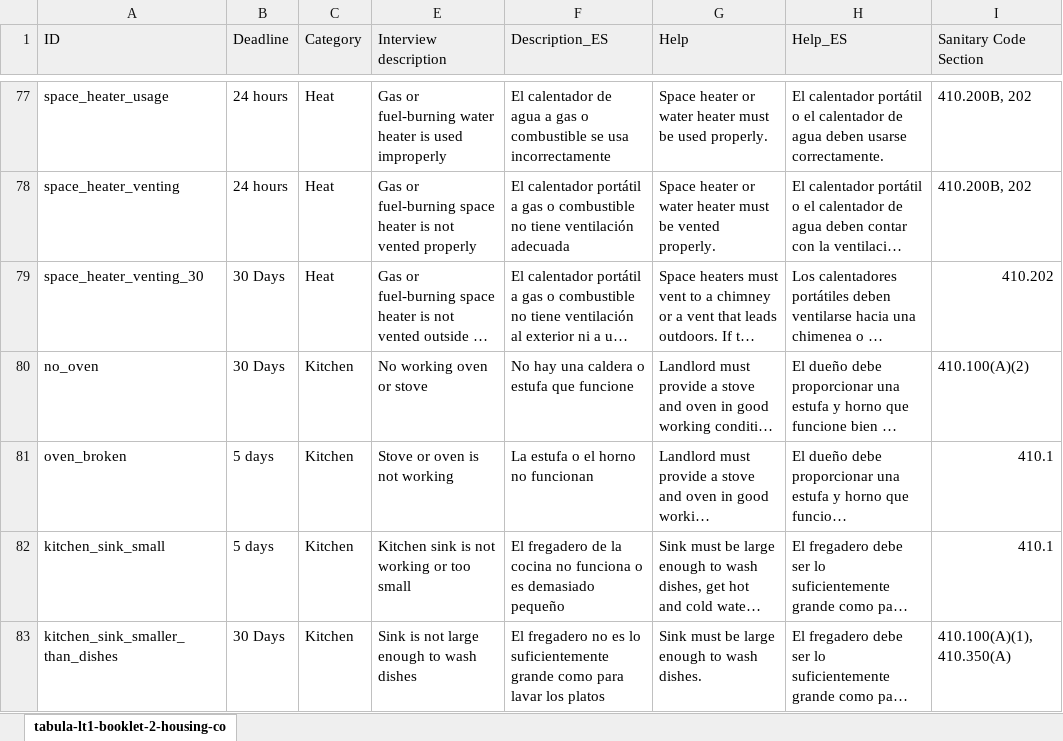
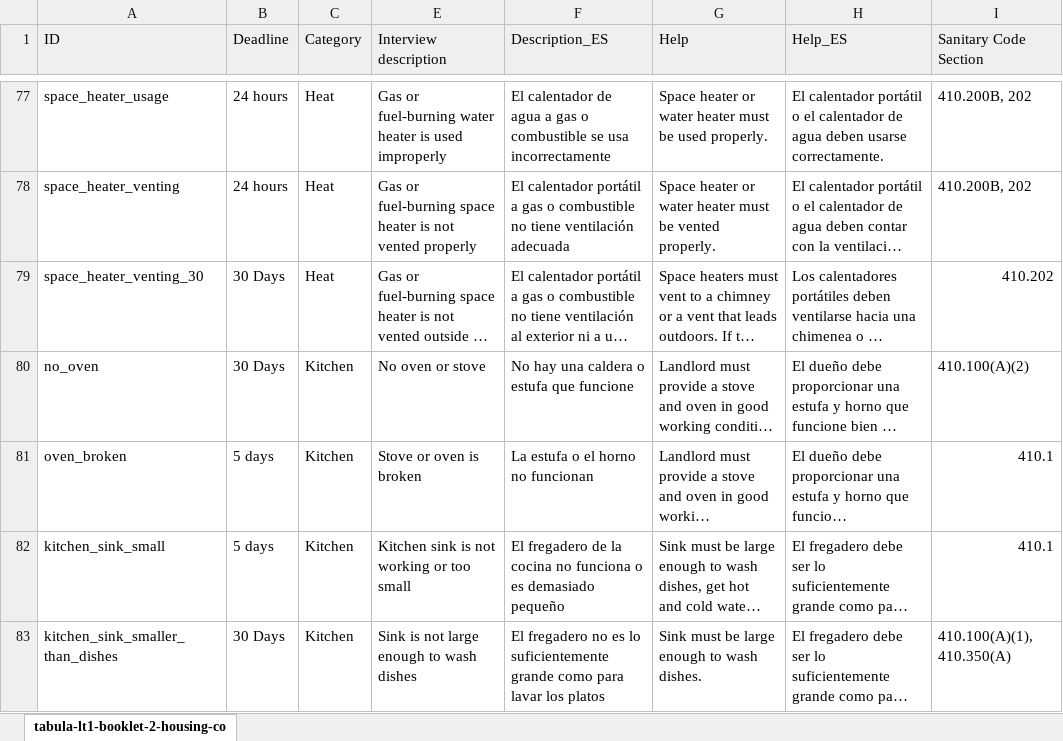
Before and after one commit to LemmaLegalConsulting/docassemble-HousingCodeChecklist, an Excel workbook: docassemble/HousingCodeChecklist/data/sources/housing_code_checklist.xlsx, sheet tabula-lt1-booklet-2-housing-co, drawn as a sheet; only a part is shown, gaps mark what is left out; long unchanged cells end in …; values as stored, in another font and other column widths than the file's, no borders; the diff names each change by its address in the sheet, - before the commit and + after, or states it on an @@ line.

Commit message:
fix #235

```diff
--- a/docassemble/HousingCodeChecklist/data/sources/housing_code_checklist.xlsx (sheet tabula-lt1-booklet-2-housing-co)
+++ b/docassemble/HousingCodeChecklist/data/sources/housing_code_checklist.xlsx (sheet tabula-lt1-booklet-2-housing-co)
-E80 (Interview description): No working oven or stove
+E80 (Interview description): No oven or stove
-E81 (Interview description): Stove or oven is not working
+E81 (Interview description): Stove or oven is broken
```
